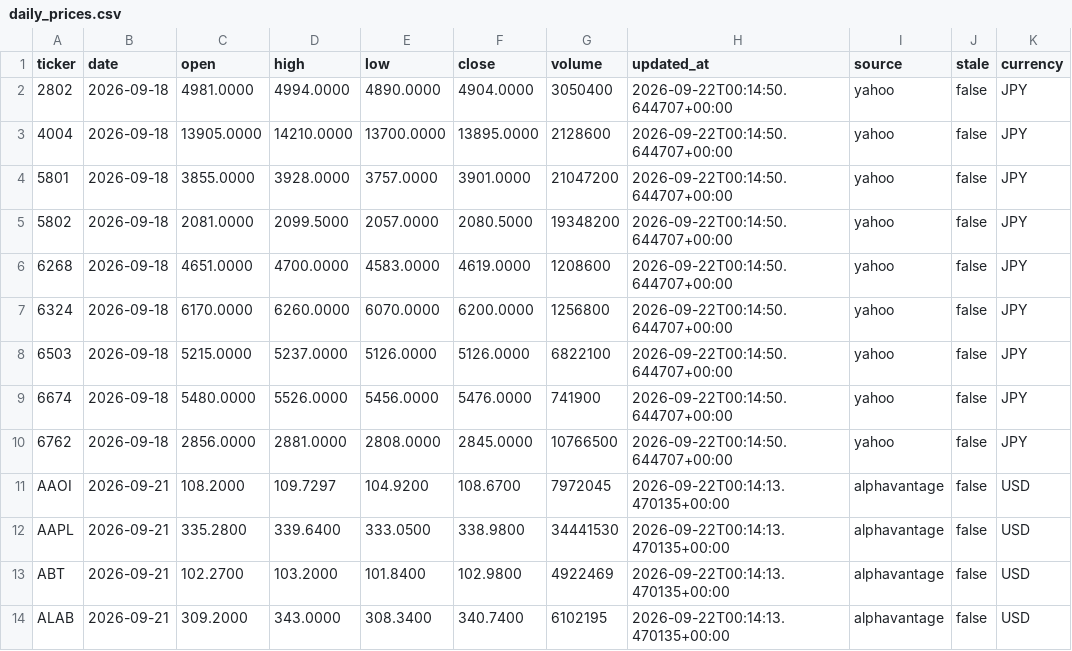
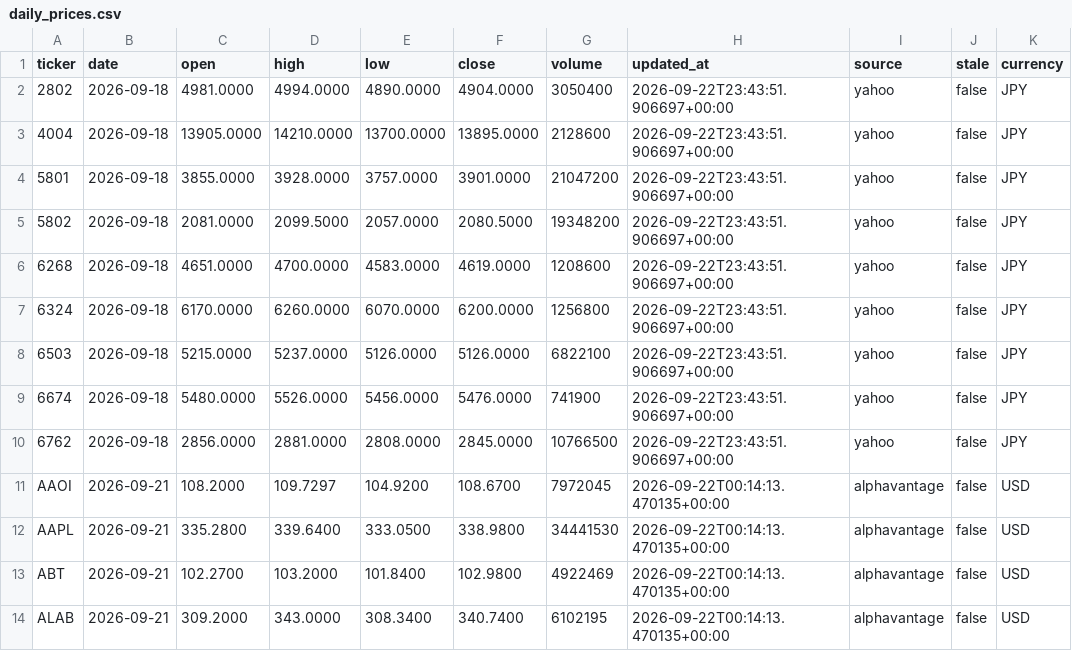
Before and after one commit to shinbuheon-prog/multica-quant-prices, a CSV file: daily_prices.csv, drawn as a sheet; only a part is shown; the diff covers the shown part only.

```diff
--- a/daily_prices.csv
+++ b/daily_prices.csv
@@ -1,11 +1,11 @@
 ticker,date,open,high,low,close,volume,updated_at,source,stale,currency
-2802,2026-09-18,4981.0000,4994.0000,4890.0000,4904.0000,3050400,2026-09-22T00:14:50.644707+00:00,yahoo,false,JPY
-4004,2026-09-18,13905.0000,14210.0000,13700.0000,13895.0000,2128600,2026-09-22T00:14:50.644707+00:00,yahoo,false,JPY
-5801,2026-09-18,3855.0000,3928.0000,3757.0000,3901.0000,21047200,2026-09-22T00:14:50.644707+00:00,yahoo,false,JPY
-5802,2026-09-18,2081.0000,2099.5000,2057.0000,2080.5000,19348200,2026-09-22T00:14:50.644707+00:00,yahoo,false,JPY
-6268,2026-09-18,4651.0000,4700.0000,4583.0000,4619.0000,1208600,2026-09-22T00:14:50.644707+00:00,yahoo,false,JPY
-6324,2026-09-18,6170.0000,6260.0000,6070.0000,6200.0000,1256800,2026-09-22T00:14:50.644707+00:00,yahoo,false,JPY
-6503,2026-09-18,5215.0000,5237.0000,5126.0000,5126.0000,6822100,2026-09-22T00:14:50.644707+00:00,yahoo,false,JPY
-6674,2026-09-18,5480.0000,5526.0000,5456.0000,5476.0000,741900,2026-09-22T00:14:50.644707+00:00,yahoo,false,JPY
-6762,2026-09-18,2856.0000,2881.0000,2808.0000,2845.0000,10766500,2026-09-22T00:14:50.644707+00:00,yahoo,false,JPY
+2802,2026-09-18,4981.0000,4994.0000,4890.0000,4904.0000,3050400,2026-09-22T23:43:51.906697+00:00,yahoo,false,JPY
+4004,2026-09-18,13905.0000,14210.0000,13700.0000,13895.0000,2128600,2026-09-22T23:43:51.906697+00:00,yahoo,false,JPY
+5801,2026-09-18,3855.0000,3928.0000,3757.0000,3901.0000,21047200,2026-09-22T23:43:51.906697+00:00,yahoo,false,JPY
+5802,2026-09-18,2081.0000,2099.5000,2057.0000,2080.5000,19348200,2026-09-22T23:43:51.906697+00:00,yahoo,false,JPY
+6268,2026-09-18,4651.0000,4700.0000,4583.0000,4619.0000,1208600,2026-09-22T23:43:51.906697+00:00,yahoo,false,JPY
+6324,2026-09-18,6170.0000,6260.0000,6070.0000,6200.0000,1256800,2026-09-22T23:43:51.906697+00:00,yahoo,false,JPY
+6503,2026-09-18,5215.0000,5237.0000,5126.0000,5126.0000,6822100,2026-09-22T23:43:51.906697+00:00,yahoo,false,JPY
+6674,2026-09-18,5480.0000,5526.0000,5456.0000,5476.0000,741900,2026-09-22T23:43:51.906697+00:00,yahoo,false,JPY
+6762,2026-09-18,2856.0000,2881.0000,2808.0000,2845.0000,10766500,2026-09-22T23:43:51.906697+00:00,yahoo,false,JPY
 AAOI,2026-09-21,108.2000,109.7297,104.9200,108.6700,7972045,2026-09-22T00:14:13.470135+00:00,alphavantage,false,USD
```
Also changed, not shown: 20 edited cells elsewhere in this file.
